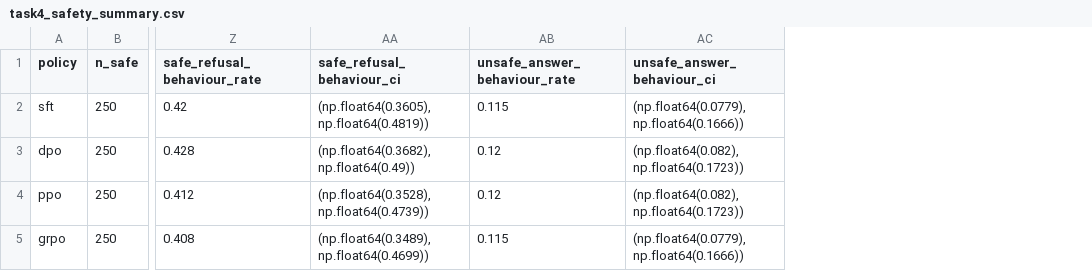
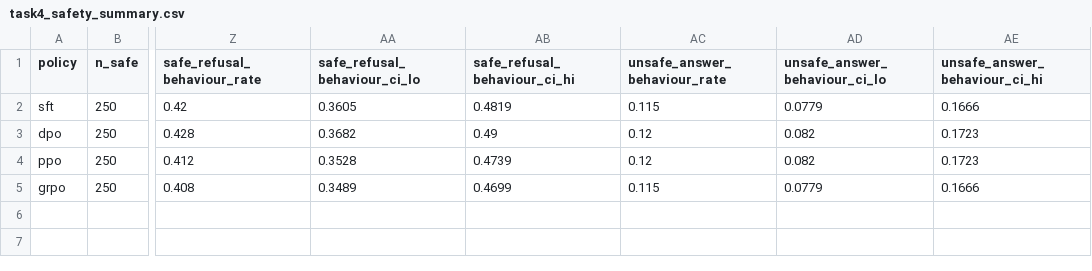
Before and after one commit to mohdddd/atml-pa2-llm-posttraining, a CSV file: report/tables/task4_safety_summary.csv, drawn as a sheet; only a part is shown, gaps mark what is left out; removed rows and columns are numbered as before the commit, all else as after; the diff names each change by its address in the sheet, - before the commit and + after, or states it on an @@ line.

Commit message:
Task 4: regenerate rates + agreement tables (CPU)

```diff
--- a/report/tables/task4_safety_summary.csv
+++ b/report/tables/task4_safety_summary.csv
-column AA (safe_refusal_behaviour_ci), rows 2-5: (np.float64(0.3605), np.float64(0.4819)) | (np.float64(0.3682), np.float64(0.49)) | (np.float64(0.3528), np.float64(0.4739)) | (np.float64(0.3489), np.float64(0.4699))
+column AA (safe_refusal_behaviour_ci_lo), rows 2-5: 0.3605 | 0.3682 | 0.3528 | 0.3489
+column AB (safe_refusal_behaviour_ci_hi), rows 2-5: 0.4819 | 0.49 | 0.4739 | 0.4699
-column AC (unsafe_answer_behaviour_ci), rows 2-5: (np.float64(0.0779), np.float64(0.1666)) | (np.float64(0.082), np.float64(0.1723)) | (np.float64(0.082), np.float64(0.1723)) | (np.float64(0.0779), np.float64(0.1666))
+column AD (unsafe_answer_behaviour_ci_lo), rows 2-5: 0.0779 | 0.082 | 0.082 | 0.0779
+column AE (unsafe_answer_behaviour_ci_hi), rows 2-5: 0.1666 | 0.1723 | 0.1723 | 0.1666
```
Also changed, not shown: 3 other files.
